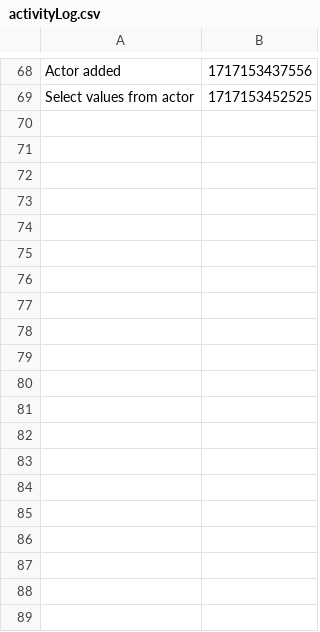
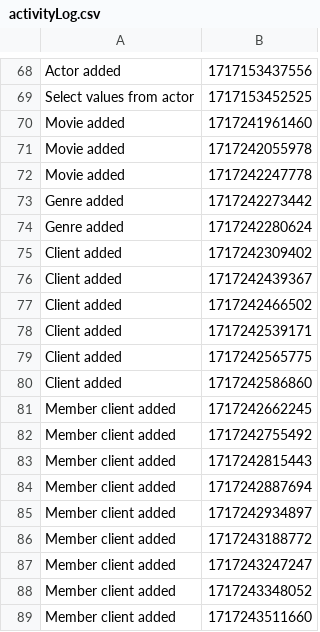
Before and after one commit to CosminBalaita2003/PAOproiect, a CSV file: src/files/activityLog.csv, drawn as a sheet; only a part is shown, gaps mark what is left out; the diff covers the shown part only.

```diff
--- a/src/files/activityLog.csv
+++ b/src/files/activityLog.csv
@@ -69 +69,21 @@ Actor added,1717153437556
 Select values from actor,1717153452525
+Movie added,1717241961460
+Movie added,1717242055978
+Movie added,1717242247778
+Genre added,1717242273442
+Genre added,1717242280624
+Client added,1717242309402
+Client added,1717242439367
+Client added,1717242466502
+Client added,1717242539171
+Client added,1717242565775
+Client added,1717242586860
+Member client added,1717242662245
+Member client added,1717242755492
+Member client added,1717242815443
+Member client added,1717242887694
+Member client added,1717242934897
+Member client added,1717243188772
+Member client added,1717243247247
+Member client added,1717243348052
+Member client added,1717243511660
```
Also changed, not shown: 12 added rows elsewhere in this file, 26 other files.
